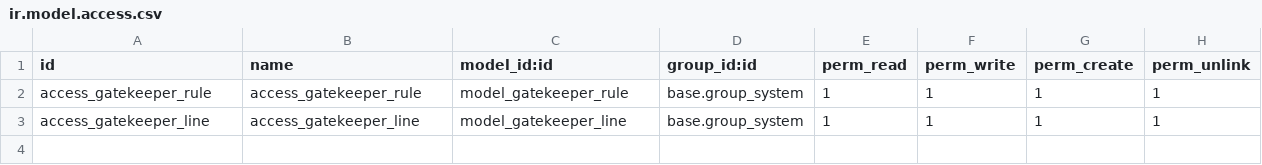
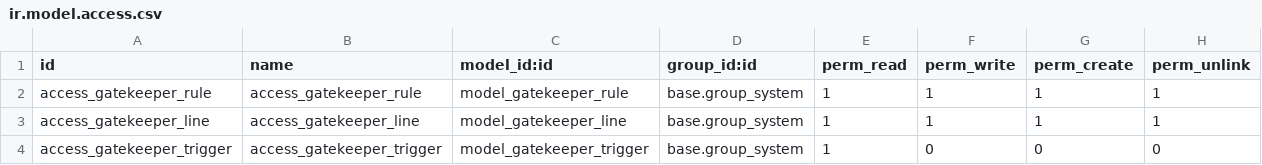
Before and after one commit to GlodoUK/odoo-addons, a CSV file: action_gatekeeper/security/ir.model.access.csv, drawn as a sheet.

Commit message:
[ADD] Add account move suport and tweak trigger handling

```diff
--- a/action_gatekeeper/security/ir.model.access.csv
+++ b/action_gatekeeper/security/ir.model.access.csv
@@ -3 +3,2 @@ access_gatekeeper_rule,access_gatekeeper_rule,model_gatekeeper_rule,base.group_s
 access_gatekeeper_line,access_gatekeeper_line,model_gatekeeper_line,base.group_system,1,1,1,1
+access_gatekeeper_trigger,access_gatekeeper_trigger,model_gatekeeper_trigger,base.group_system,1,0,0,0
```
Also changed, not shown: 24 other files.
